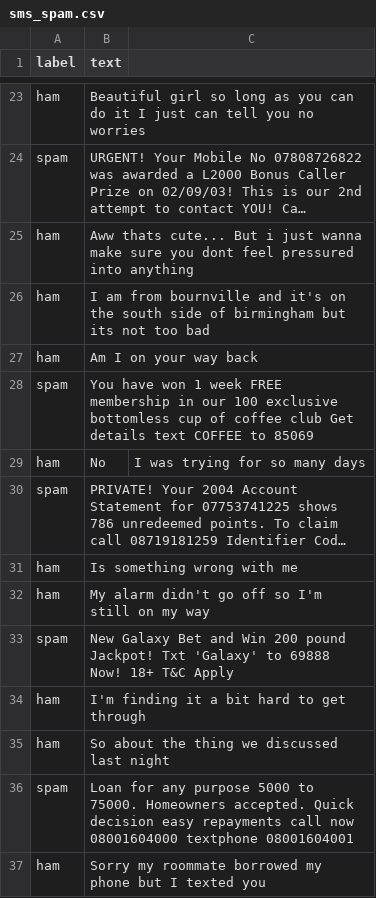
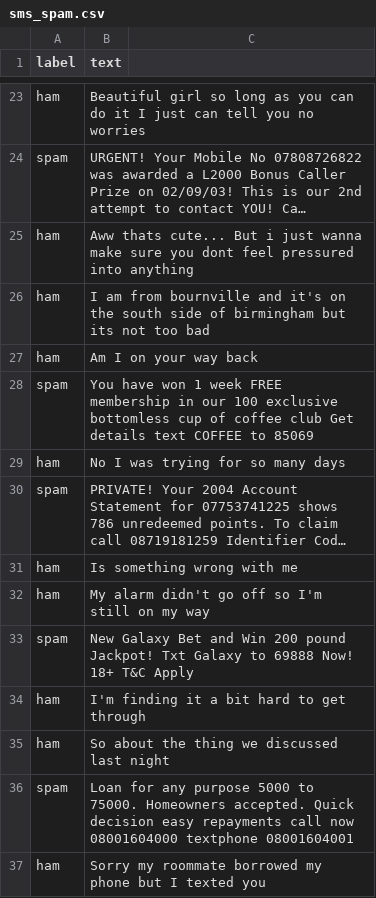
Before and after one commit to yogeshhk/AIOOLL, a CSV file: src/ml/data/sms_spam.csv, drawn as a sheet; only a part is shown, gaps mark what is left out; long unchanged cells end in …; removed rows and columns are numbered as before the commit, all else as after; the diff names each change by its address in the sheet, - before the commit and + after, or states it on an @@ line.

```diff
--- a/src/ml/data/sms_spam.csv
+++ b/src/ml/data/sms_spam.csv
-row 29: ham | No | I was trying for so many days
+row 29: ham | No I was trying for so many days
-B33 (text): …Jackpot! Txt 'Galaxy' to 69888…
+B33 (text): …Jackpot! Txt Galaxy to 69888…
```
Also changed, not shown: 4 other files.
